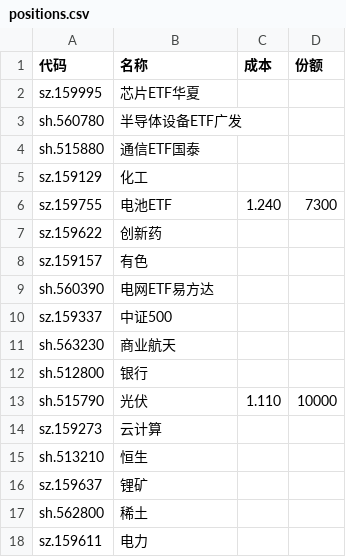
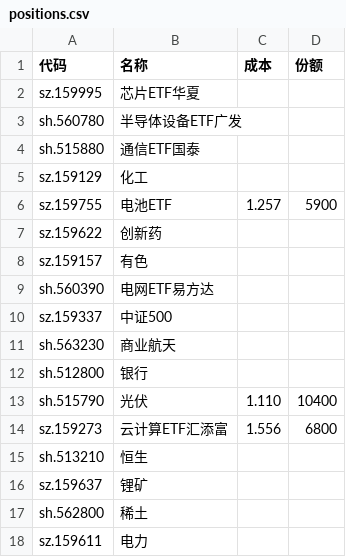
Before and after one commit to Black-Dress/stack, a CSV file: data/positions.csv, drawn as a sheet.

```diff
--- a/data/positions.csv
+++ b/data/positions.csv
@@ -5,3 +5,3 @@ sh.515880,通信ETF国泰
 sz.159129,化工
-sz.159755,电池ETF,1.240,7300
+sz.159755,电池ETF,1.257,5900
 sz.159622,创新药
@@ -12,4 +12,4 @@ sh.563230,商业航天
 sh.512800,银行
-sh.515790,光伏,1.110,10000
-sz.159273,云计算
+sh.515790,光伏,1.110,10400
+sz.159273,云计算ETF汇添富,1.556,6800
 sh.513210,恒生
```
Also changed, not shown: 4 other files.
